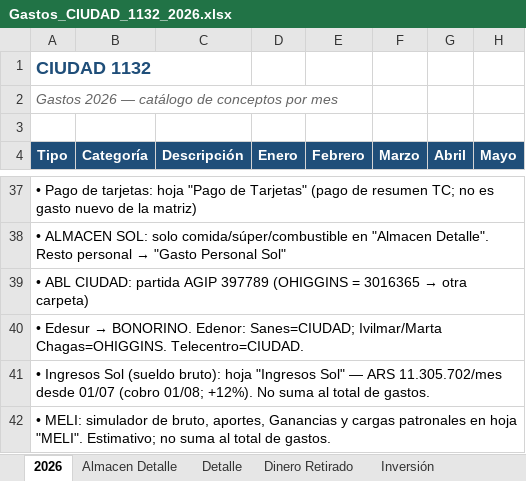
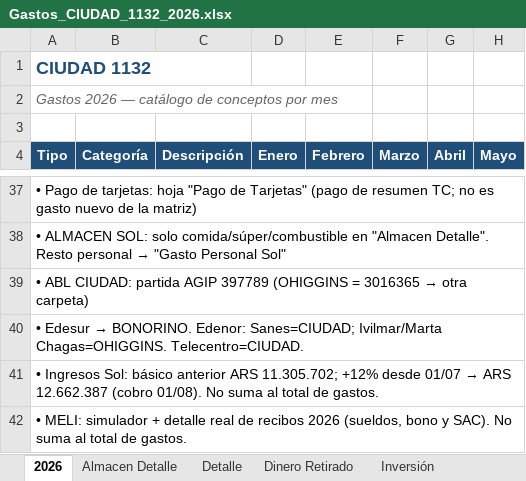
Before and after one commit to solzito148/budget, an Excel workbook: CIUDAD/Gastos_CIUDAD_1132_2026.xlsx, sheet 2026, drawn as a sheet; only a part is shown, gaps mark what is left out; values as stored, in another font and other column widths than the file's, no borders; the diff names each change by its address in the sheet, - before the commit and + after, or states it on an @@ line.

```diff
--- a/CIUDAD/Gastos_CIUDAD_1132_2026.xlsx (sheet 2026)
+++ b/CIUDAD/Gastos_CIUDAD_1132_2026.xlsx (sheet 2026)
@@ A41 (Tipo): • Ingresos Sol (sueldo bruto): hoja "Ingresos Sol" — ARS 11.305.702/mes desde 01/07 (cobro 01/08; +12%). No suma… → • Ingresos Sol: básico anterior ARS 11.305.702; +12% desde 01/07 → ARS 12.662.387 (cobro 01/08). No suma… @@
-A42 (Tipo): …MELI: simulador de bruto, aportes, Ganancias y cargas patronales en hoja "MELI". Estimativo; no suma al…
+A42 (Tipo): …MELI: simulador + detalle real de recibos 2026 (sueldos, bono y SAC). No suma al…
```
Also changed, not shown: sheet MELI, sheet Ingresos Sol, 1 other file.
